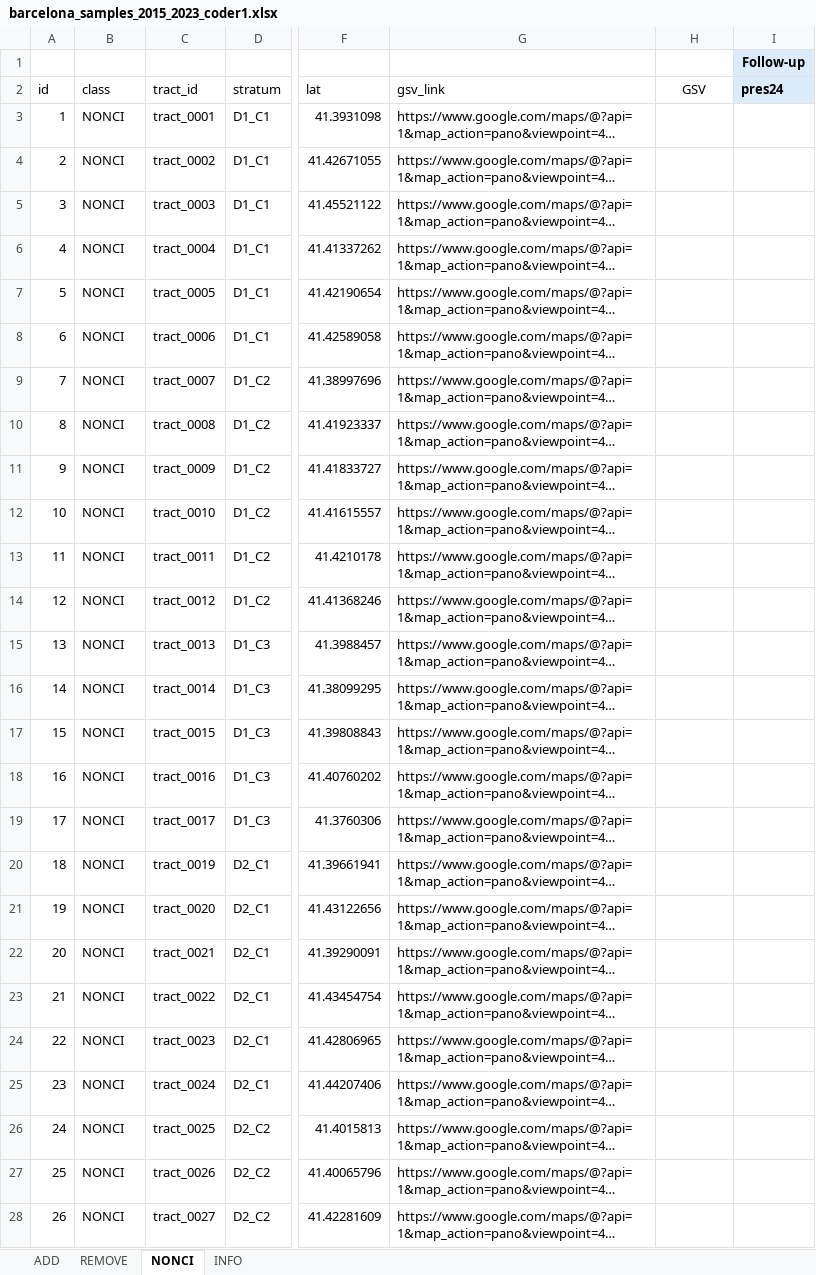
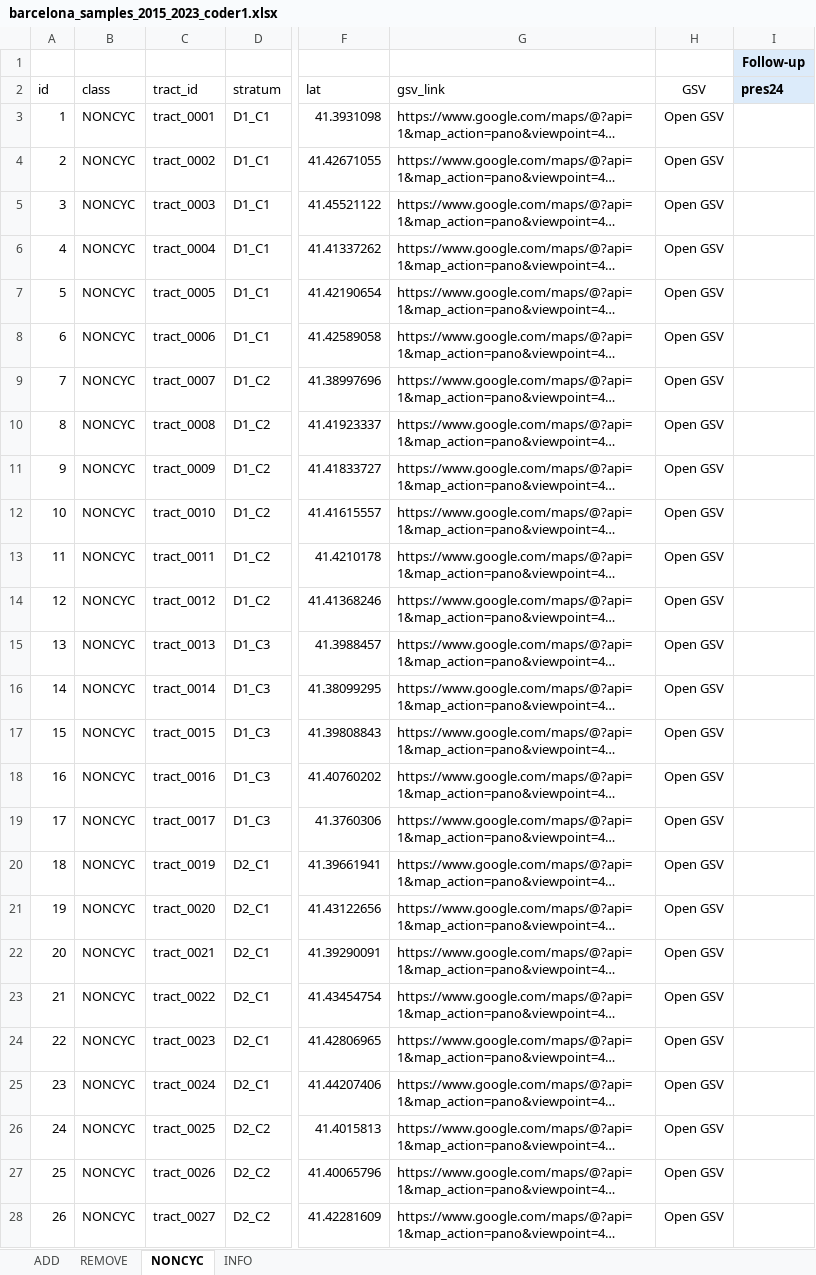
Before and after one commit to GEMOTT/osm-cycling-change-framework, an Excel workbook: supplements/barcelona_samples_2015_2023_coder1.xlsx, sheet NONCYC, drawn as a sheet; only a part is shown, gaps mark what is left out; long unchanged cells end in …; values as stored, in another font and other column widths than the file's, no borders; the diff covers the shown part only; the diff names each change by its address in the sheet, - before the commit and + after, or states it on an @@ line.

```diff
--- a/supplements/barcelona_samples_2015_2023_coder1.xlsx (sheet NONCYC)
+++ b/supplements/barcelona_samples_2015_2023_coder1.xlsx (sheet NONCYC)
-sheet tab: NONCI
+sheet tab: NONCYC
-B3:B28 (class): NONCI
+B3:B28 (class): NONCYC
-H3:H28 (GSV): (empty)
+H3:H28 (GSV): Open GSV
```
Also changed, not shown: 48 edited cells elsewhere in this sheet, sheet ADD, sheet REMOVE, formulas that keep their value, supplements/barcelona_samples_2015_2023_coder2.xlsx, supplements/barcelona_samples_2015_2023_joined_results.xlsx, 52 other files.
